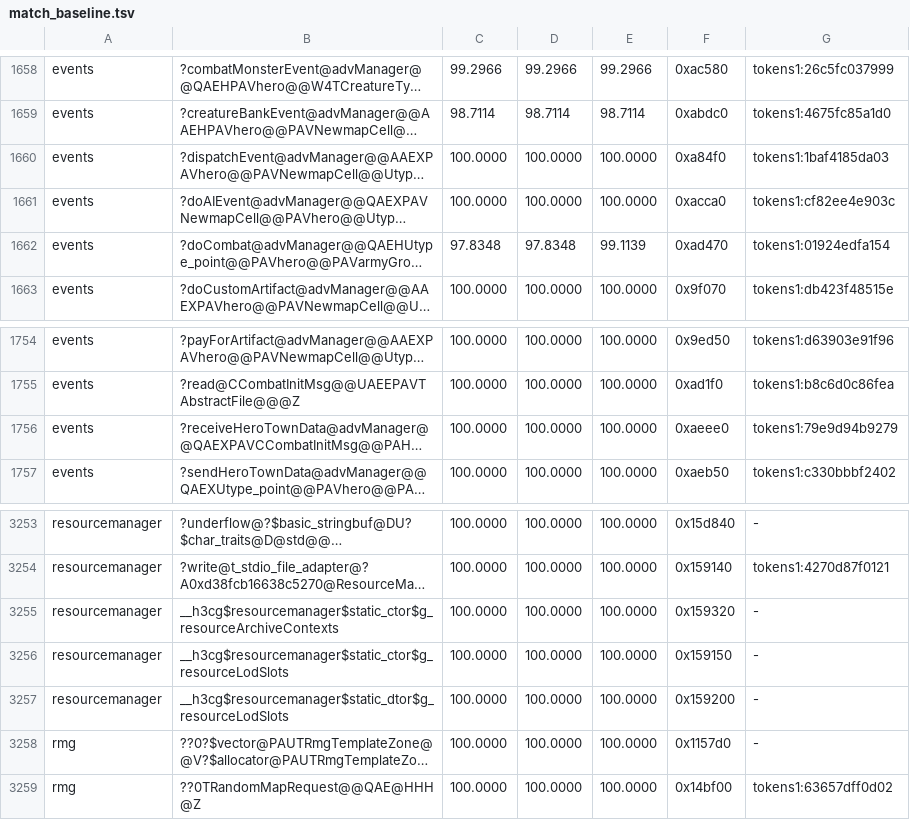
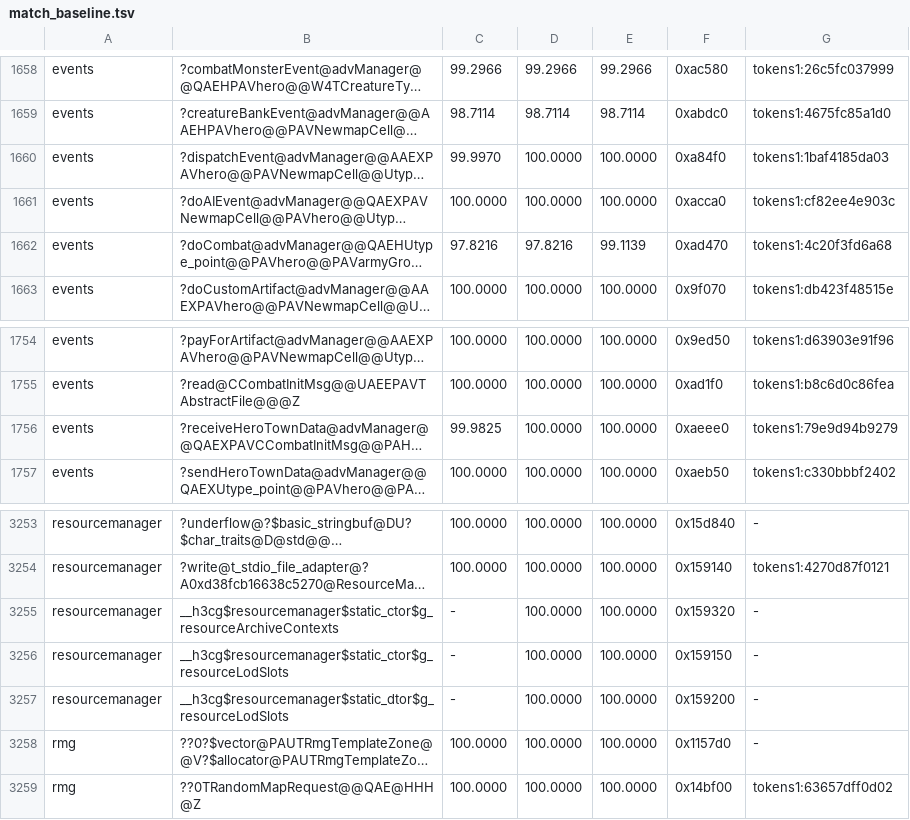
Before and after one commit to Simontwice/homm3-decomp, a TSV file: config/match_baseline.tsv, drawn as a sheet; only a part is shown, gaps mark what is left out; long unchanged cells end in …; the diff names each change by its address in the sheet, - before the commit and + after, or states it on an @@ line.

```diff
--- a/config/match_baseline.tsv
+++ b/config/match_baseline.tsv
-C1660: 100.0000
+C1660: 99.9970
-C1662: 97.8348
+C1662: 97.8216
-D1662: 97.8348
+D1662: 97.8216
-G1662: tokens1:01924edfa154
+G1662: tokens1:4c20f3fd6a68
-C1756: 100.0000
+C1756: 99.9825
-C3255:C3257: 100.0000
+C3255:C3257: -
```
Also changed, not shown: 2 other files.
